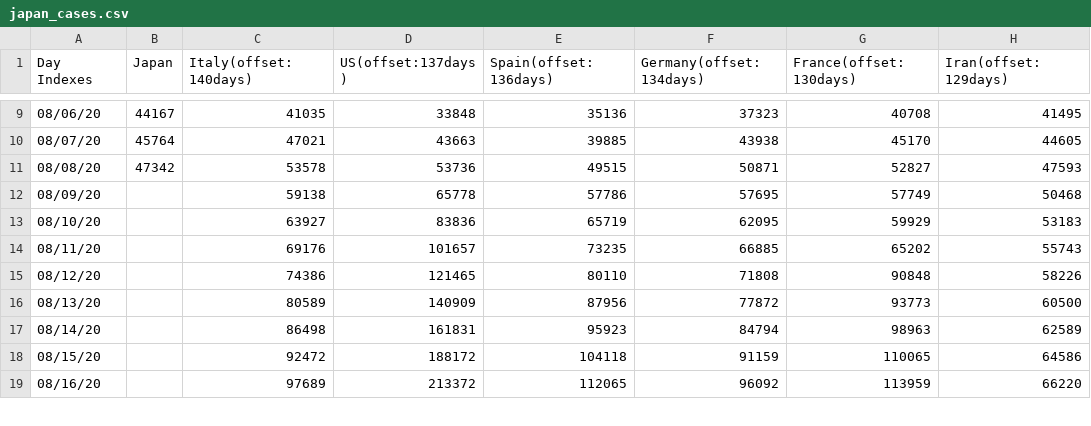
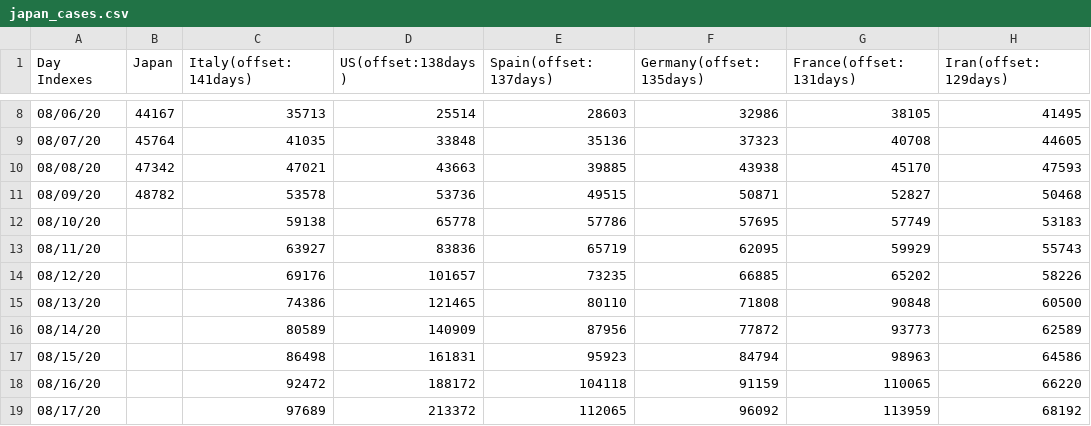
Before and after one commit to kmdsbng/COVID-19, a CSV file: converted_data/japan_cases.csv, drawn as a sheet; only a part is shown, gaps mark what is left out; the diff covers the shown part only.

Commit message:
update data

```diff
--- a/converted_data/japan_cases.csv
+++ b/converted_data/japan_cases.csv
@@ -1 +1 @@
-Day Indexes,Japan,Italy(offset:140days),US(offset:137days),Spain(offset:136days),Germany(offset:134days),France(offset:130days),Iran(offset:129days)
+Day Indexes,Japan,Italy(offset:141days),US(offset:138days),Spain(offset:137days),Germany(offset:135days),France(offset:131days),Iran(offset:129days)
@@ -9,11 +8,12 @@ Day Indexes,Japan,Italy(offset:140days),US(offset:137days),Spain(offset:136days)
-08/06/20,44167,41035,33848,35136,37323,40708,41495
-08/07/20,45764,47021,43663,39885,43938,45170,44605
-08/08/20,47342,53578,53736,49515,50871,52827,47593
-08/09/20,,59138,65778,57786,57695,57749,50468
-08/10/20,,63927,83836,65719,62095,59929,53183
-08/11/20,,69176,101657,73235,66885,65202,55743
-08/12/20,,74386,121465,80110,71808,90848,58226
-08/13/20,,80589,140909,87956,77872,93773,60500
-08/14/20,,86498,161831,95923,84794,98963,62589
-08/15/20,,92472,188172,104118,91159,110065,64586
-08/16/20,,97689,213372,112065,96092,113959,66220
+08/06/20,44167,35713,25514,28603,32986,38105,41495
+08/07/20,45764,41035,33848,35136,37323,40708,44605
+08/08/20,47342,47021,43663,39885,43938,45170,47593
+08/09/20,48782,53578,53736,49515,50871,52827,50468
+08/10/20,,59138,65778,57786,57695,57749,53183
+08/11/20,,63927,83836,65719,62095,59929,55743
+08/12/20,,69176,101657,73235,66885,65202,58226
+08/13/20,,74386,121465,80110,71808,90848,60500
+08/14/20,,80589,140909,87956,77872,93773,62589
+08/15/20,,86498,161831,95923,84794,98963,64586
+08/16/20,,92472,188172,104118,91159,110065,66220
+08/17/20,,97689,213372,112065,96092,113959,68192
```
Also changed, not shown: 1 removed row and 56 edited cells elsewhere in this file.
